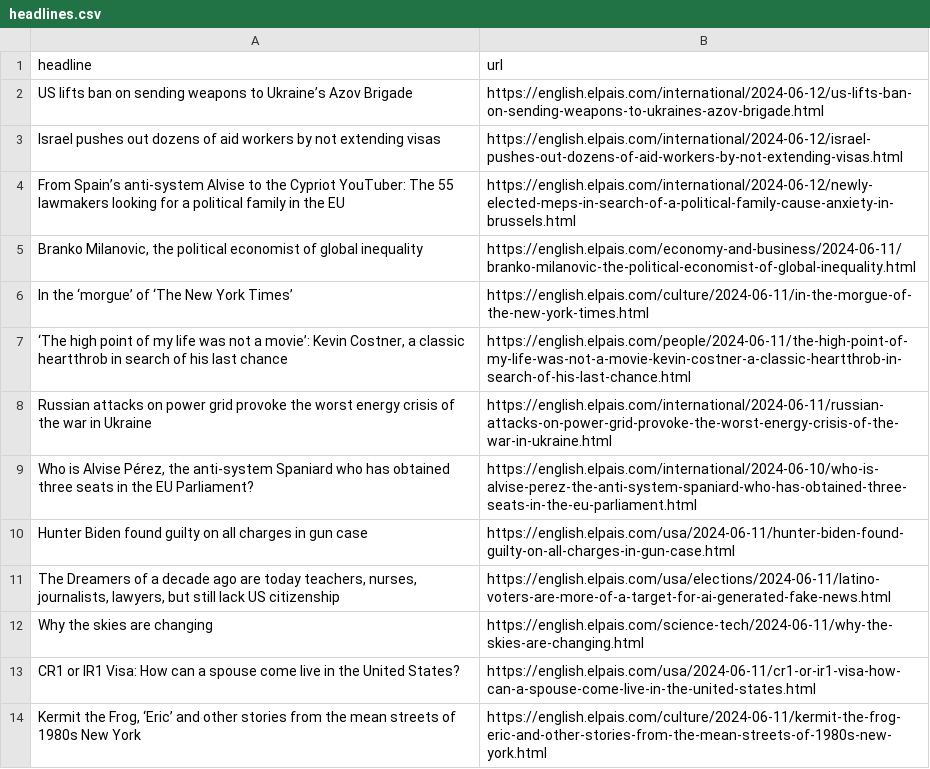
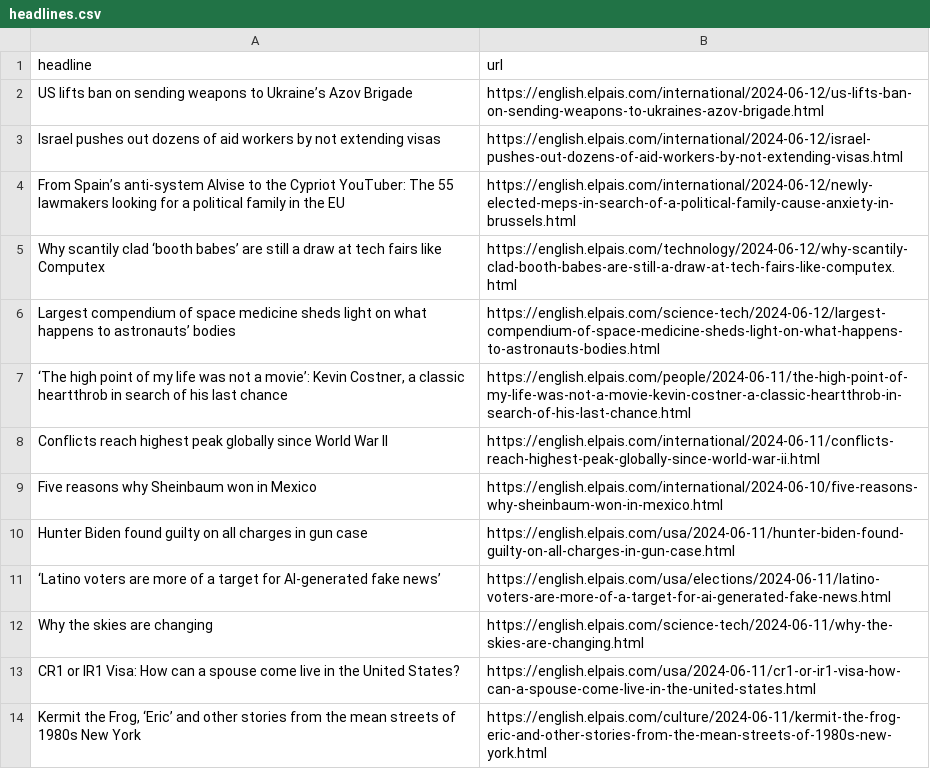
Before and after one commit to jsoma/el-pais-scraper, a CSV file: headlines.csv, drawn as a sheet; only a part is shown; the diff covers the shown part only.

```diff
--- a/headlines.csv
+++ b/headlines.csv
@@ -4,9 +4,9 @@ Israel pushes out dozens of aid workers by not extending visas,https://english.e
 From Spain’s anti-system Alvise to the Cypriot YouTuber: The 55 lawmakers looking for a political family in the EU,https://english.elpais.com/international/2024-06-12/newly-elected-meps-in-search-of-a-political-family-cause-anxiety-in-brussels.html
-"Branko Milanovic, the political economist of global inequality",https://english.elpais.com/economy-and-business/2024-06-11/branko-milanovic-the-political-economist-of-global-inequality.html
-In the ‘morgue’ of ‘The New York Times’,https://english.elpais.com/culture/2024-06-11/in-the-morgue-of-the-new-york-times.html
+Why scantily clad ‘booth babes’ are still a draw at tech fairs like Computex,https://english.elpais.com/technology/2024-06-12/why-scantily-clad-booth-babes-are-still-a-draw-at-tech-fairs-like-computex.html
+Largest compendium of space medicine sheds light on what happens to astronauts’ bodies ,https://english.elpais.com/science-tech/2024-06-12/largest-compendium-of-space-medicine-sheds-light-on-what-happens-to-astronauts-bodies.html
 "‘The high point of my life was not a movie’: Kevin Costner, a classic heartthrob in search of his last chance",https://english.elpais.com/people/2024-06-11/the-high-point-of-my-life-was-not-a-movie-kevin-costner-a-classic-heartthrob-in-search-of-his-last-chance.html
-Russian attacks on power grid provoke the worst energy crisis of the war in Ukraine ,https://english.elpais.com/international/2024-06-11/russian-attacks-on-power-grid-provoke-the-worst-energy-crisis-of-the-war-in-ukraine.html
-"Who is Alvise Pérez, the anti-system Spaniard who has obtained three seats in the EU Parliament?",https://english.elpais.com/international/2024-06-10/who-is-alvise-perez-the-anti-system-spaniard-who-has-obtained-three-seats-in-the-eu-parliament.html
+Conflicts reach highest peak globally since World War II,https://english.elpais.com/international/2024-06-11/conflicts-reach-highest-peak-globally-since-world-war-ii.html
+Five reasons why Sheinbaum won in Mexico,https://english.elpais.com/international/2024-06-10/five-reasons-why-sheinbaum-won-in-mexico.html
 Hunter Biden found guilty on all charges in gun case,https://english.elpais.com/usa/2024-06-11/hunter-biden-found-guilty-on-all-charges-in-gun-case.html
-"The Dreamers of a decade ago are today teachers, nurses, journalists, lawyers, but still lack US citizenship",https://english.elpais.com/usa/elections/2024-06-11/latino-voters-are-more-of-a-target-for-ai-generated-fake-news.html
+‘Latino voters are more of a target for AI-generated fake news’ ,https://english.elpais.com/usa/elections/2024-06-11/latino-voters-are-more-of-a-target-for-ai-generated-fake-news.html
 Why the skies are changing,https://english.elpais.com/science-tech/2024-06-11/why-the-skies-are-changing.html
```
Also changed, not shown: 2 removed rows and 2 moved rows elsewhere in this file.
